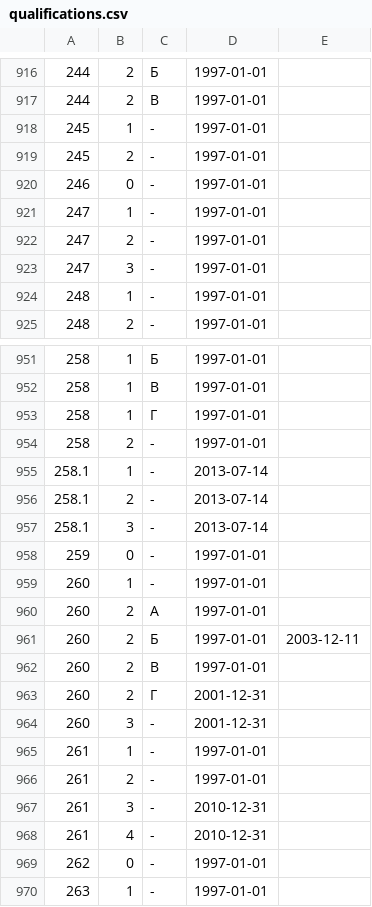
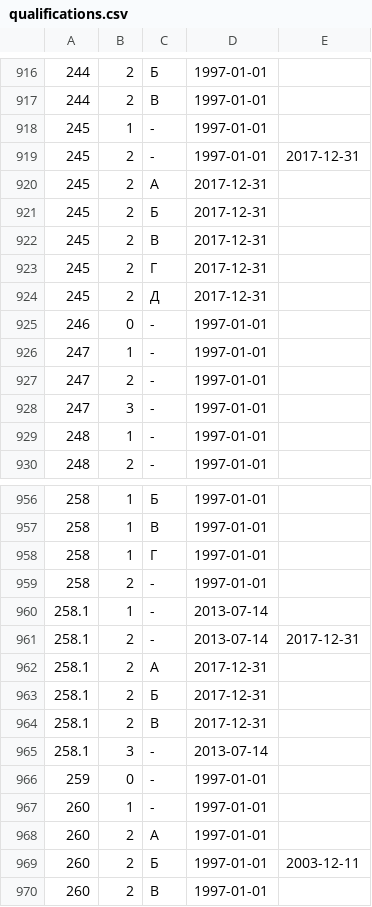
Before and after one commit to maNULL/criminal_code, a CSV file: qualifications.csv, drawn as a sheet; only a part is shown, gaps mark what is left out; the shorter side is filled out with more unchanged rows.

Commit message:
№412-ФЗ от 20.12.2017

```diff
--- a/qualifications.csv
+++ b/qualifications.csv
@@ -918,3 +918,8 @@
 245,1,-,1997-01-01,
-245,2,-,1997-01-01,
+245,2,-,1997-01-01,2017-12-31
+245,2,А,2017-12-31,
+245,2,Б,2017-12-31,
+245,2,В,2017-12-31,
+245,2,Г,2017-12-31,
+245,2,Д,2017-12-31,
 246,0,-,1997-01-01,
@@ -955,3 +960,6 @@
 258.1,1,-,2013-07-14,
-258.1,2,-,2013-07-14,
+258.1,2,-,2013-07-14,2017-12-31
+258.1,2,А,2017-12-31,
+258.1,2,Б,2017-12-31,
+258.1,2,В,2017-12-31,
 258.1,3,-,2013-07-14,
```
